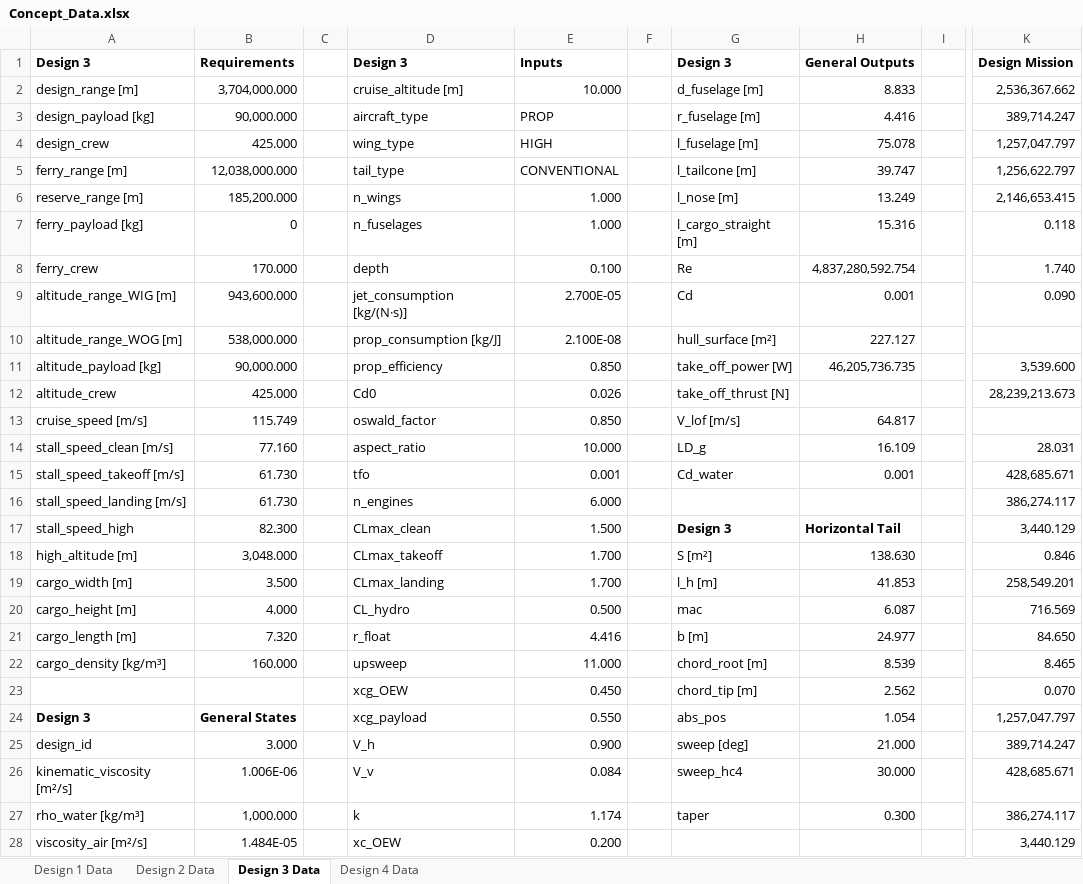
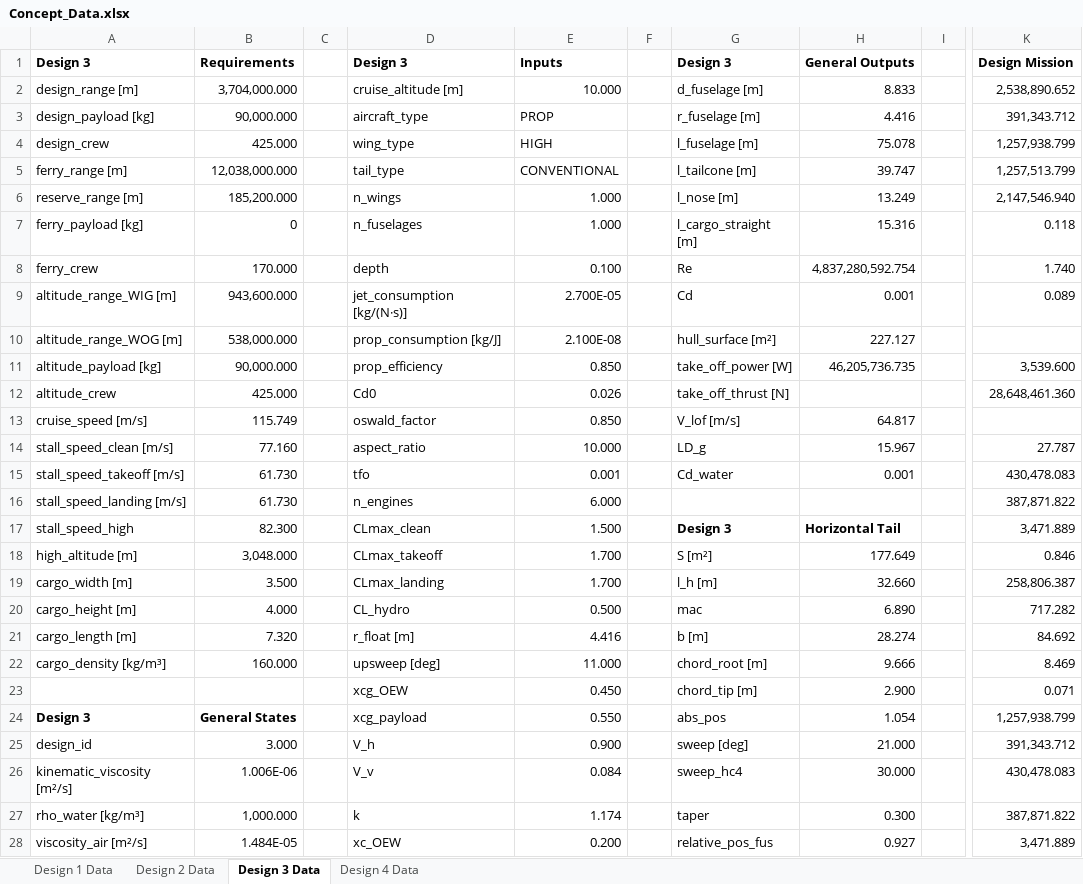
Before and after one commit to PaSieg0/Ekranoplan-DSE, an Excel workbook: Concept_Data.xlsx, sheet Design 3 Data, drawn as a sheet; only a part is shown, gaps mark what is left out; values as stored, in another font and other column widths than the file's, no borders; the diff covers the shown part only; the diff names each change by its address in the sheet, - before the commit and + after, or states it on an @@ line.

```diff
--- a/Concept_Data.xlsx (sheet Design 3 Data)
+++ b/Concept_Data.xlsx (sheet Design 3 Data)
-K2: 2,536,367.662
+K2: 2,538,890.652
-K3: 389,714.247
+K3: 391,343.712
-K4: 1,257,047.797
+K4: 1,257,938.799
-K5: 1,256,622.797
+K5: 1,257,513.799
-K6: 2,146,653.415
+K6: 2,147,546.940
-K9: 0.090
+K9: 0.089
-K12: 28,239,213.673
+K12: 28,648,461.360
-H14: 16.109
+H14: 15.967
-K14: 28.031
+K14: 27.787
-K15: 428,685.671
+K15: 430,478.083
-K16: 386,274.117
+K16: 387,871.822
-K17: 3,440.129
+K17: 3,471.889
-H18: 138.630
+H18: 177.649
-H19: 41.853
+H19: 32.660
-K19: 258,549.201
+K19: 258,806.387
-H20: 6.087
+H20: 6.890
-K20: 716.569
+K20: 717.282
-D21: r_float
+D21: r_float [m]
-H21: 24.977
+H21: 28.274
-K21: 84.650
+K21: 84.692
-D22: upsweep
+D22: upsweep [deg]
-H22: 8.539
+H22: 9.666
-K22: 8.465
+K22: 8.469
-H23: 2.562
+H23: 2.900
-K23: 0.070
+K23: 0.071
-K24: 1,257,047.797
+K24: 1,257,938.799
-K25: 389,714.247
+K25: 391,343.712
-K26: 428,685.671
+K26: 430,478.083
-K27: 386,274.117
+K27: 387,871.822
-G28: (empty)
+G28: relative_pos_fus
-H28: (empty)
+H28: 0.927
-K28: 3,440.129
+K28: 3,471.889
```
Also changed, not shown: 6 added rows, 6 removed rows, 28 edited cells and cell formats elsewhere in this sheet, sheet Design 2 Data, sheet Design 1 Data, sheet Design 4 Data, 6 other files.
